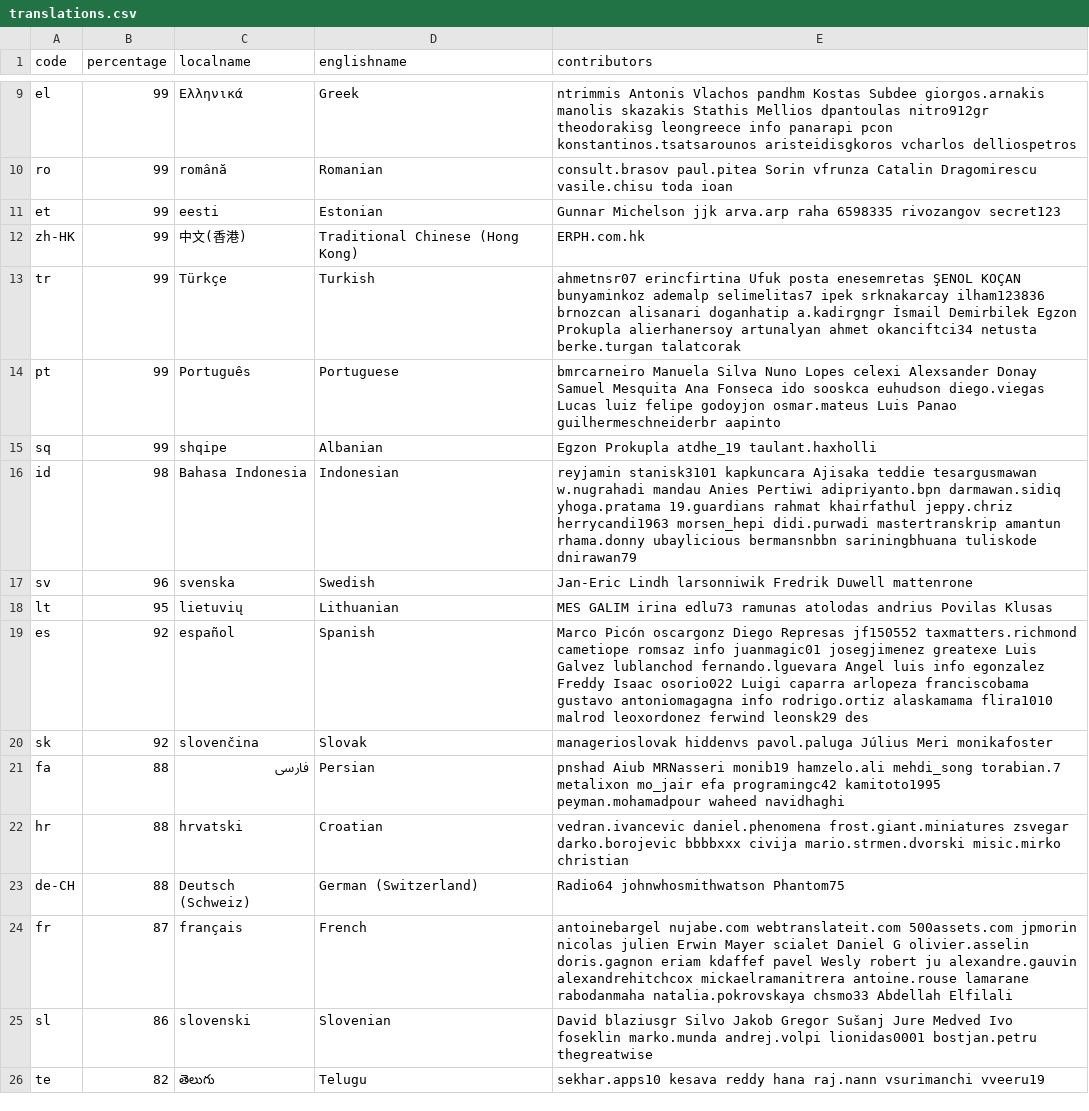
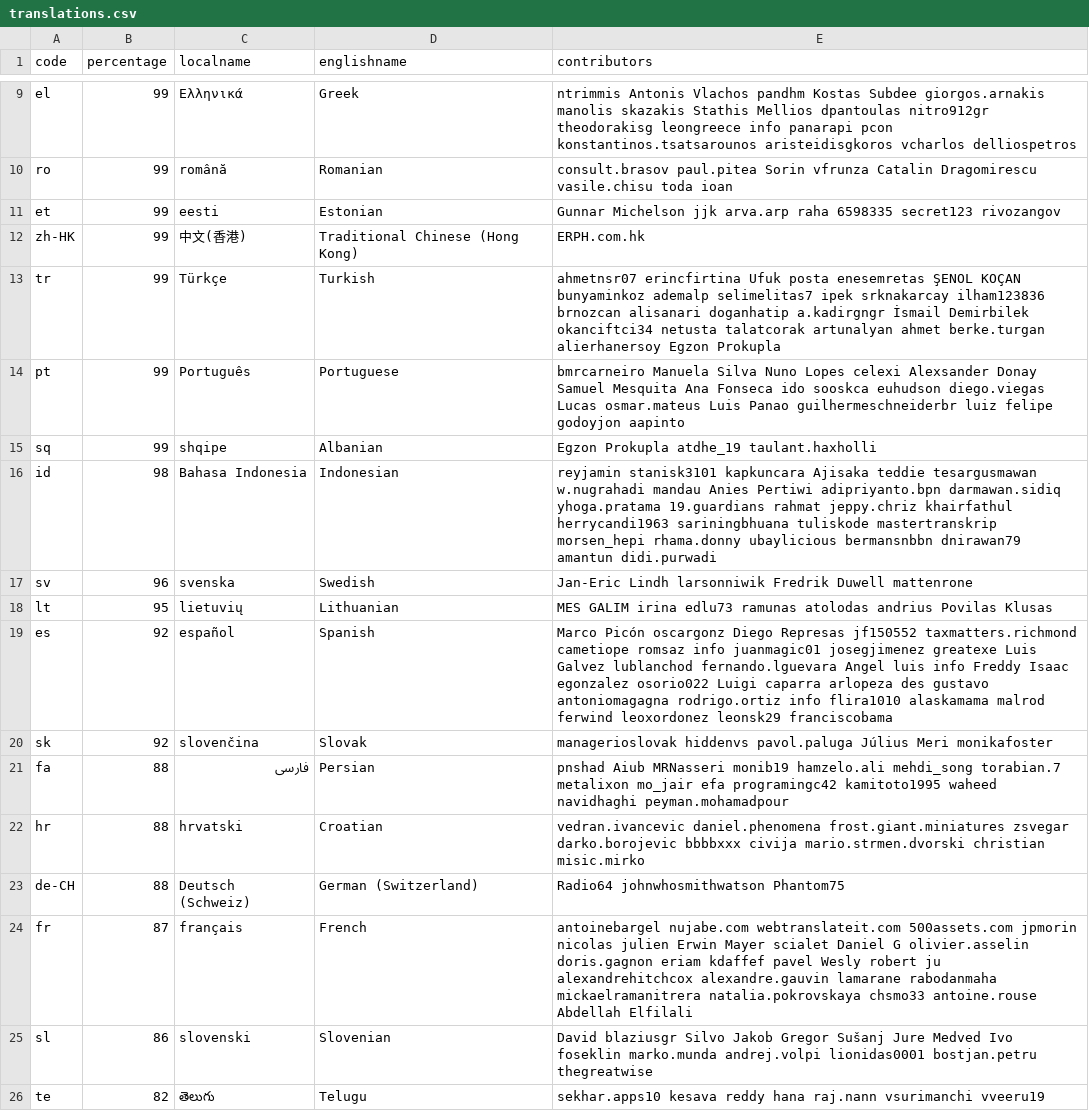
Before and after one commit to 3etechinns/www.manager.io, a CSV file: _data/translations.csv, drawn as a sheet; only a part is shown, gaps mark what is left out; the diff covers the shown part only.

Commit message:
WebTranslateIt

```diff
--- a/_data/translations.csv
+++ b/_data/translations.csv
@@ -10,16 +10,16 @@ el,99,Ελληνικά,Greek,ntrimmis Antonis Vlachos pandhm Kostas Subdee giorg
 ro,99,română,Romanian,consult.brasov paul.pitea Sorin vfrunza Catalin Dragomirescu vasile.chisu toda ioan
-et,99,eesti,Estonian,Gunnar Michelson jjk arva.arp raha 6598335 rivozangov secret123
+et,99,eesti,Estonian,Gunnar Michelson jjk arva.arp raha 6598335 secret123 rivozangov
 zh-HK,99,中文(香港),Traditional Chinese (Hong Kong),ERPH.com.hk
-tr,99,Türkçe,Turkish,ahmetnsr07 erincfirtina Ufuk posta enesemretas ŞENOL KOÇAN bunyaminkoz ademalp selimelitas7 ipek srknakarcay ilham123836 brnozcan alisanari doganhatip a.kadirgngr İsmail Demirbilek Egzon Prokupla alierhanersoy artunalyan ahmet okanciftci34 netusta berke.turgan talatcorak
-pt,99,Português,Portuguese,bmrcarneiro Manuela Silva Nuno Lopes celexi Alexsander Donay Samuel Mesquita Ana Fonseca ido sooskca euhudson diego.viegas Lucas luiz felipe godoyjon osmar.mateus Luis Panao guilhermeschneiderbr aapinto
+tr,99,Türkçe,Turkish,ahmetnsr07 erincfirtina Ufuk posta enesemretas ŞENOL KOÇAN bunyaminkoz ademalp selimelitas7 ipek srknakarcay ilham123836 brnozcan alisanari doganhatip a.kadirgngr İsmail Demirbilek okanciftci34 netusta talatcorak artunalyan ahmet berke.turgan alierhanersoy Egzon Prokupla
+pt,99,Português,Portuguese,bmrcarneiro Manuela Silva Nuno Lopes celexi Alexsander Donay Samuel Mesquita Ana Fonseca ido sooskca euhudson diego.viegas Lucas osmar.mateus Luis Panao guilhermeschneiderbr luiz felipe godoyjon aapinto
 sq,99,shqipe,Albanian,Egzon Prokupla atdhe_19 taulant.haxholli
-id,98,Bahasa Indonesia,Indonesian,reyjamin stanisk3101 kapkuncara Ajisaka teddie tesargusmawan w.nugrahadi mandau Anies Pertiwi adipriyanto.bpn darmawan.sidiq yhoga.pratama 19.guardians rahmat khairfathul jeppy.chriz herrycandi1963 morsen_hepi didi.purwadi mastertranskrip amantun rhama.donny ubaylicious bermansnbbn sariningbhuana tuliskode dnirawan79
+id,98,Bahasa Indonesia,Indonesian,reyjamin stanisk3101 kapkuncara Ajisaka teddie tesargusmawan w.nugrahadi mandau Anies Pertiwi adipriyanto.bpn darmawan.sidiq yhoga.pratama 19.guardians rahmat jeppy.chriz khairfathul herrycandi1963 sariningbhuana tuliskode mastertranskrip morsen_hepi rhama.donny ubaylicious bermansnbbn dnirawan79 amantun didi.purwadi
 sv,96,svenska,Swedish,Jan-Eric Lindh larsonniwik Fredrik Duwell mattenrone
 lt,95,lietuvių,Lithuanian,MES GALIM irina edlu73 ramunas atolodas andrius Povilas Klusas
-es,92,español,Spanish,Marco Picón oscargonz Diego Represas jf150552 taxmatters.richmond cametiope romsaz info juanmagic01 josegjimenez greatexe Luis Galvez lublanchod fernando.lguevara Angel luis info egonzalez Freddy Isaac osorio022 Luigi caparra arlopeza franciscobama gustavo antoniomagagna info rodrigo.ortiz alaskamama flira1010 malrod leoxordonez ferwind leonsk29 des
+es,92,español,Spanish,Marco Picón oscargonz Diego Represas jf150552 taxmatters.richmond cametiope romsaz info juanmagic01 josegjimenez greatexe Luis Galvez lublanchod fernando.lguevara Angel luis info Freddy Isaac egonzalez osorio022 Luigi caparra arlopeza des gustavo antoniomagagna rodrigo.ortiz info flira1010 alaskamama malrod ferwind leoxordonez leonsk29 franciscobama
 sk,92,slovenčina,Slovak,managerioslovak hiddenvs pavol.paluga Július Meri monikafoster
-fa,88,فارسى,Persian,pnshad Aiub MRNasseri monib19 hamzelo.ali mehdi_song torabian.7 metalixon mo_jair efa programingc42 kamitoto1995 peyman.mohamadpour waheed navidhaghi
-hr,88,hrvatski,Croatian,vedran.ivancevic daniel.phenomena frost.giant.miniatures zsvegar darko.borojevic bbbbxxx civija mario.strmen.dvorski misic.mirko christian
+fa,88,فارسى,Persian,pnshad Aiub MRNasseri monib19 hamzelo.ali mehdi_song torabian.7 metalixon mo_jair efa programingc42 kamitoto1995 waheed navidhaghi peyman.mohamadpour
+hr,88,hrvatski,Croatian,vedran.ivancevic daniel.phenomena frost.giant.miniatures zsvegar darko.borojevic bbbbxxx civija mario.strmen.dvorski christian misic.mirko
 de-CH,88,Deutsch (Schweiz),German (Switzerland),Radio64 johnwhosmithwatson Phantom75
-fr,87,français,French,antoinebargel nujabe.com webtranslateit.com 500assets.com jpmorin nicolas julien Erwin Mayer scialet Daniel G olivier.asselin doris.gagnon eriam kdaffef pavel Wesly  robert ju alexandre.gauvin alexandrehitchcox mickaelramanitrera antoine.rouse lamarane rabodanmaha natalia.pokrovskaya chsmo33 Abdellah Elfilali
+fr,87,français,French,antoinebargel nujabe.com webtranslateit.com 500assets.com jpmorin nicolas julien Erwin Mayer scialet Daniel G olivier.asselin doris.gagnon eriam kdaffef pavel Wesly  robert ju alexandrehitchcox alexandre.gauvin lamarane rabodanmaha mickaelramanitrera natalia.pokrovskaya chsmo33 antoine.rouse Abdellah Elfilali
 sl,86,slovenski,Slovenian,David blaziusgr Silvo Jakob Gregor Sušanj Jure Medved Ivo foseklin marko.munda andrej.volpi lionidas0001 bostjan.petru thegreatwise
```
Also changed, not shown: 14 edited cells elsewhere in this file.
